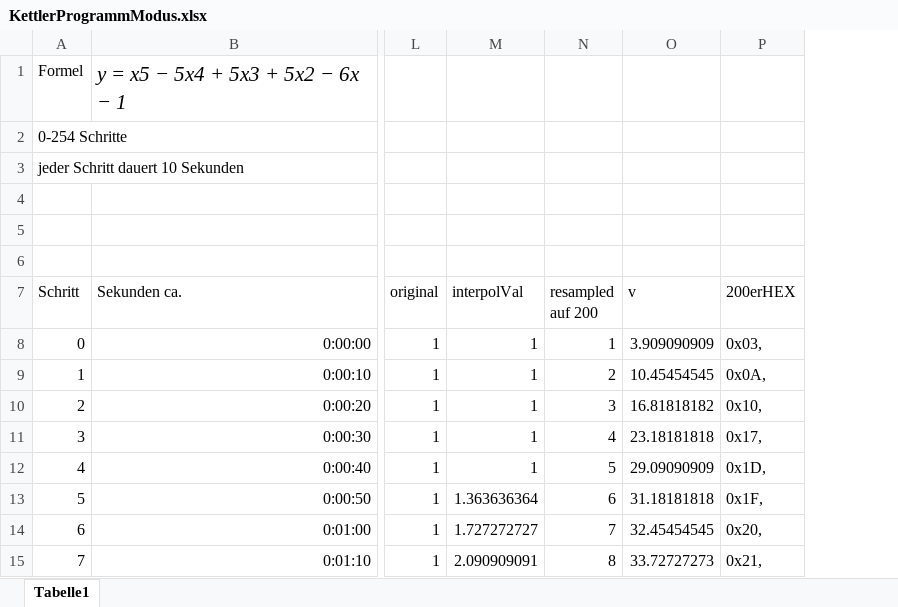
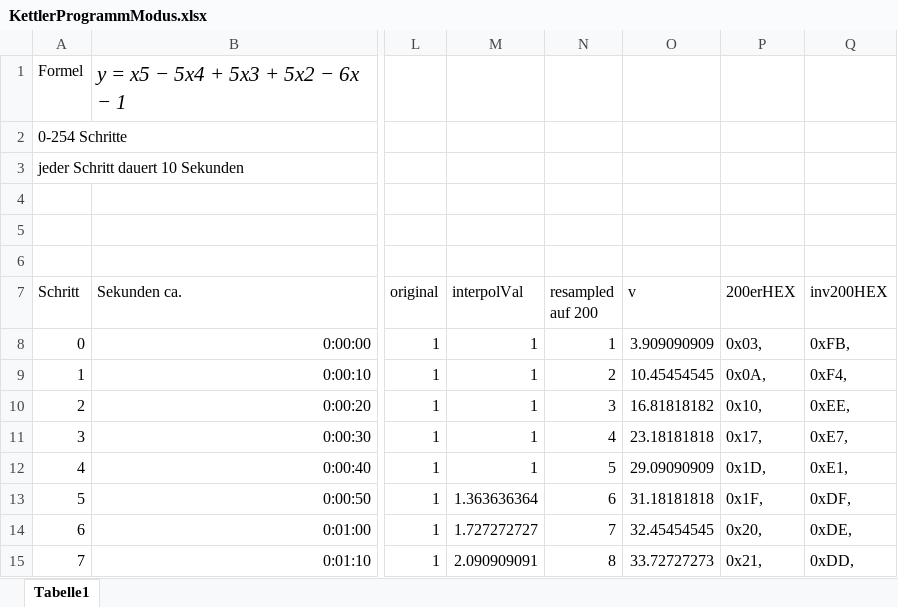
Before and after one commit to schoeggel/KettlerBreakControl, an Excel workbook: KettlerProgrammModus.xlsx, sheet Tabelle1, drawn as a sheet; only a part is shown, gaps mark what is left out; values as stored, in another font and other column widths than the file's, no borders; charts and pictures not drawn; the diff names each change by its address in the sheet, - before the commit and + after, or states it on an @@ line.

Commit message:
flashed. Manuelle Bremskontrolle und Programm Modus funktionieren beide.

```diff
--- a/KettlerProgrammModus.xlsx (sheet Tabelle1)
+++ b/KettlerProgrammModus.xlsx (sheet Tabelle1)
+column Q (inv200HEX), rows 8-15: 0xFB, | 0xF4, | 0xEE, | 0xE7, | 0xE1, | 0xDF, | 0xDE, | 0xDD,
```
Also changed, not shown: 14 other files.
